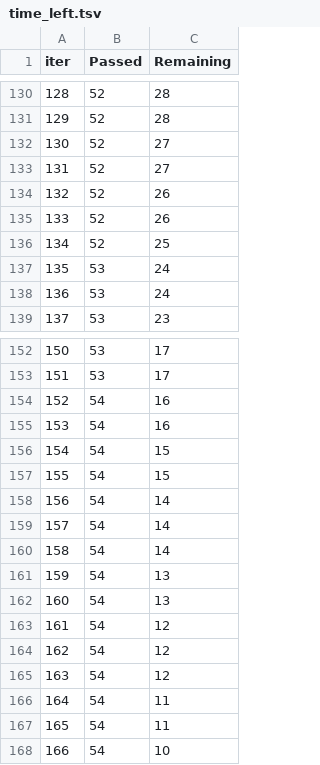
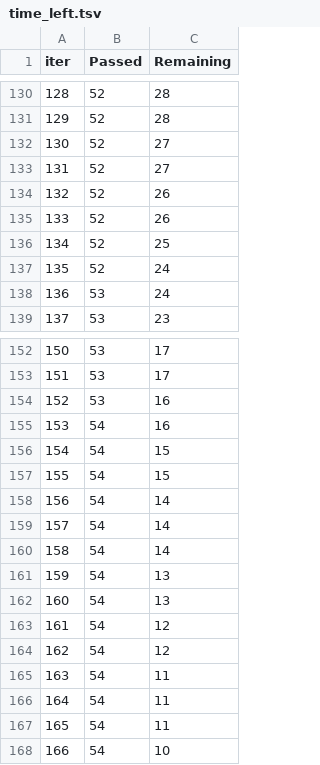
Before and after one commit to pbmconsulting-hub/SmartAI-NBA, a TSV file: catboost_info/time_left.tsv, drawn as a sheet; only a part is shown, gaps mark what is left out; the diff covers the shown part only.

```diff
--- a/catboost_info/time_left.tsv
+++ b/catboost_info/time_left.tsv
@@ -136,3 +136,3 @@ iter	Passed	Remaining
 134	52	25
-135	53	24
+135	52	24
 136	53	24
@@ -153,3 +153,3 @@ iter	Passed	Remaining
 151	53	17
-152	54	16
+152	53	16
 153	54	16
@@ -164,3 +164,3 @@ iter	Passed	Remaining
 162	54	12
-163	54	12
+163	54	11
 164	54	11
```
Also changed, not shown: 9 edited cells elsewhere in this file, 2 other files.
